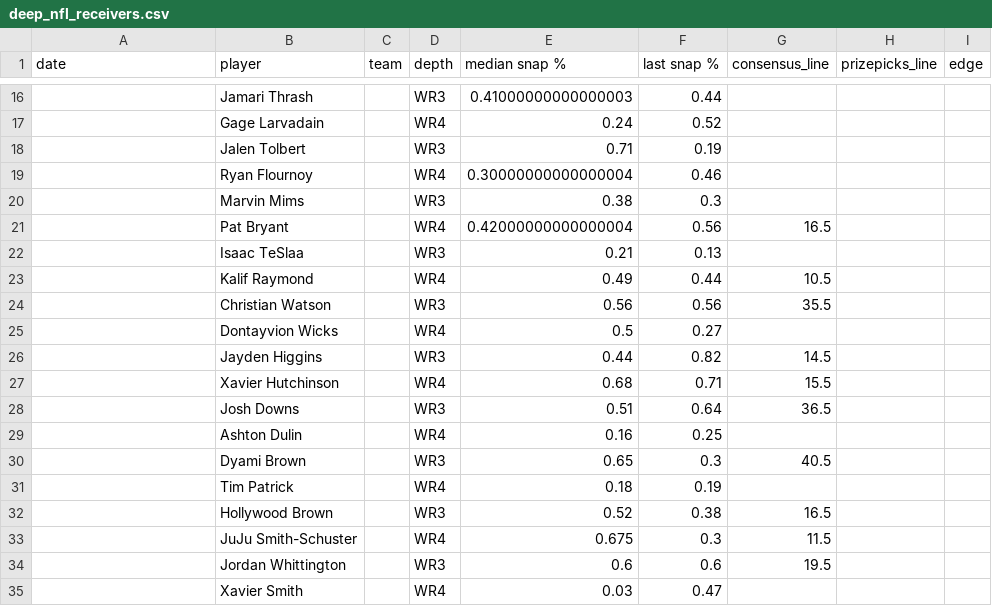
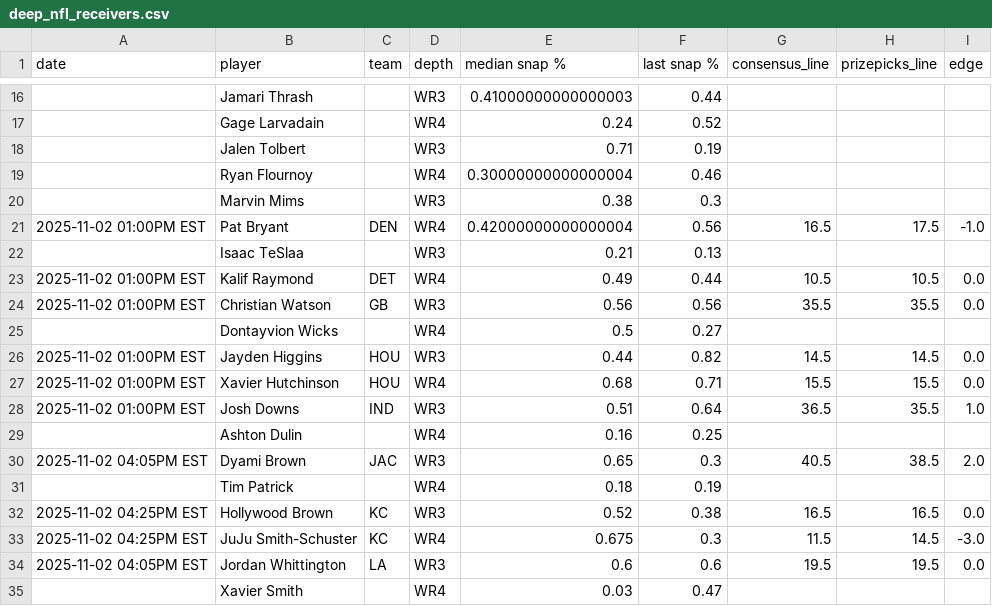
Before and after one commit to oddsjuice/nfl-deep-receivers, a CSV file: deep_nfl_receivers.csv, drawn as a sheet; only a part is shown, gaps mark what is left out; the diff covers the shown part only.

Commit message:
Auto-update NFL deep receivers data - 2025-11-01 13:02:31

```diff
--- a/deep_nfl_receivers.csv
+++ b/deep_nfl_receivers.csv
@@ -20,16 +20,16 @@ date,player,team,depth,median snap %,last snap %,consensus_line,prizepicks_line,
 ,Marvin Mims,,WR3,0.38,0.3,,,
-,Pat Bryant,,WR4,0.42000000000000004,0.56,16.5,,
+2025-11-02 01:00PM EST,Pat Bryant,DEN,WR4,0.42000000000000004,0.56,16.5,17.5,-1.0
 ,Isaac TeSlaa,,WR3,0.21,0.13,,,
-,Kalif Raymond,,WR4,0.49,0.44,10.5,,
-,Christian Watson,,WR3,0.56,0.56,35.5,,
+2025-11-02 01:00PM EST,Kalif Raymond,DET,WR4,0.49,0.44,10.5,10.5,0.0
+2025-11-02 01:00PM EST,Christian Watson,GB,WR3,0.56,0.56,35.5,35.5,0.0
 ,Dontayvion Wicks,,WR4,0.5,0.27,,,
-,Jayden Higgins,,WR3,0.44,0.82,14.5,,
-,Xavier Hutchinson,,WR4,0.68,0.71,15.5,,
-,Josh Downs,,WR3,0.51,0.64,36.5,,
+2025-11-02 01:00PM EST,Jayden Higgins,HOU,WR3,0.44,0.82,14.5,14.5,0.0
+2025-11-02 01:00PM EST,Xavier Hutchinson,HOU,WR4,0.68,0.71,15.5,15.5,0.0
+2025-11-02 01:00PM EST,Josh Downs,IND,WR3,0.51,0.64,36.5,35.5,1.0
 ,Ashton Dulin,,WR4,0.16,0.25,,,
-,Dyami Brown,,WR3,0.65,0.3,40.5,,
+2025-11-02 04:05PM EST,Dyami Brown,JAC,WR3,0.65,0.3,40.5,38.5,2.0
 ,Tim Patrick,,WR4,0.18,0.19,,,
-,Hollywood Brown,,WR3,0.52,0.38,16.5,,
-,JuJu Smith-Schuster,,WR4,0.675,0.3,11.5,,
-,Jordan Whittington,,WR3,0.6,0.6,19.5,,
+2025-11-02 04:25PM EST,Hollywood Brown,KC,WR3,0.52,0.38,16.5,16.5,0.0
+2025-11-02 04:25PM EST,JuJu Smith-Schuster,KC,WR4,0.675,0.3,11.5,14.5,-3.0
+2025-11-02 04:05PM EST,Jordan Whittington,LA,WR3,0.6,0.6,19.5,19.5,0.0
 ,Xavier Smith,,WR4,0.03,0.47,,,
```
Also changed, not shown: 84 edited cells elsewhere in this file.
